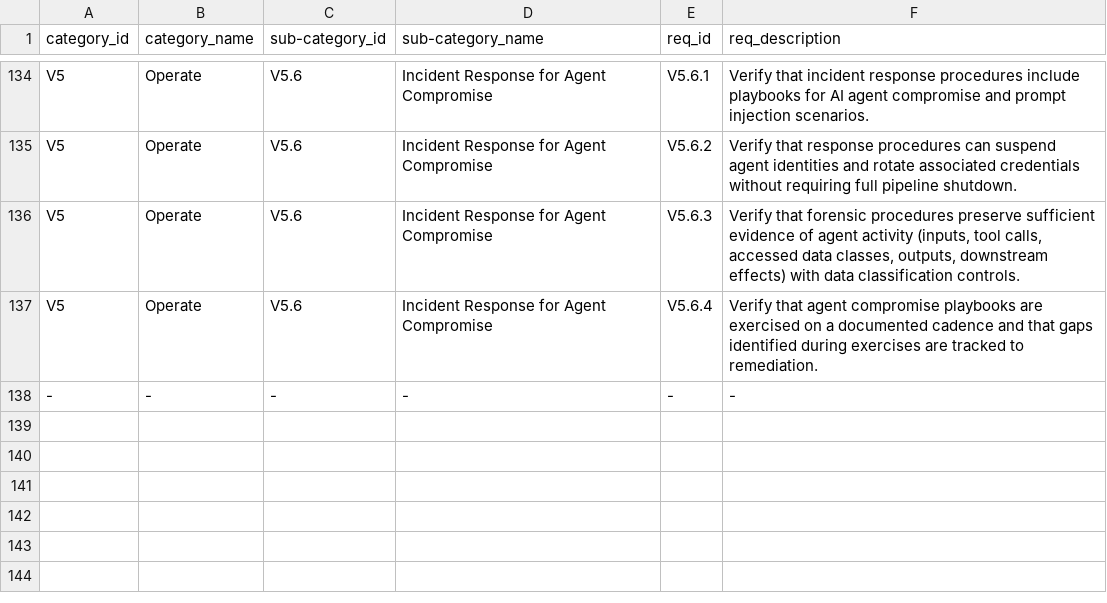
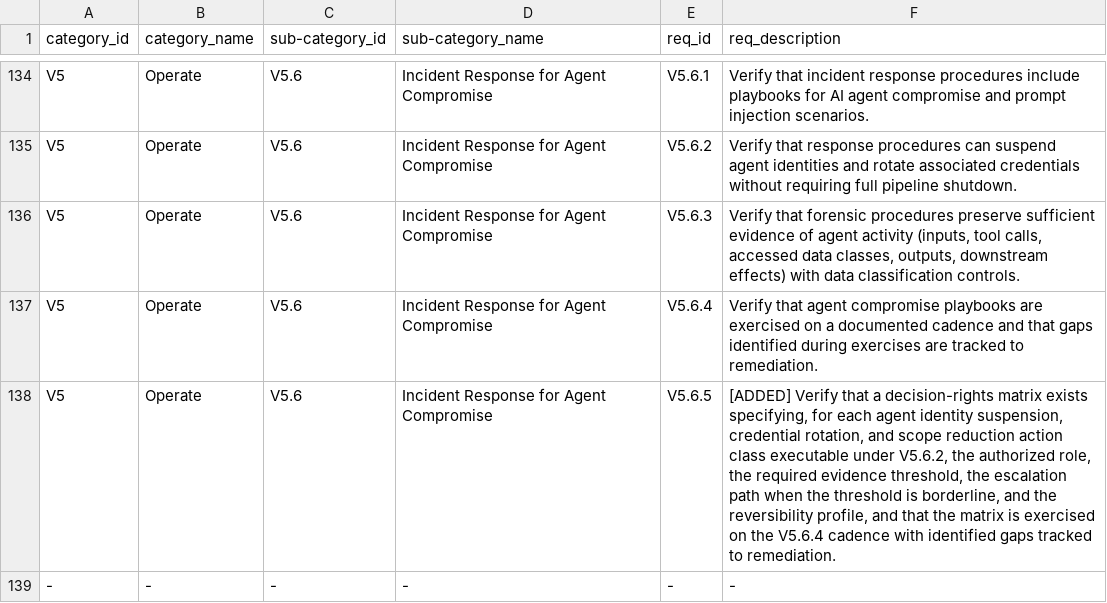
Before and after one commit to OWASP/www-project-spvs, a CSV file: 1.5/OWASP_SPVS_1.5-AI_-en_Requirements.csv, drawn as a sheet; only a part is shown, gaps mark what is left out; the diff names each change by its address in the sheet, - before the commit and + after, or states it on an @@ line.

Commit message:
Add V5.6.5: Decision-rights matrix for V5.6.2 IR actions
[ADDED] V5.6.5 closes the decision-rights authority gap in V5.6 sub-category for agent-compromise IR actions.

```diff
--- a/1.5/OWASP_SPVS_1.5-AI_-en_Requirements.csv
+++ b/1.5/OWASP_SPVS_1.5-AI_-en_Requirements.csv
+row 138: V5 | Operate | V5.6 | Incident Response for Agent Compromise | V5.6.5 | [ADDED] Verify that a decision-rights matrix exists specifying, for each agent identity suspension, credential rotation, and scope reduction action class executable under V5.6.2, the authorized role, the required evidence threshold, the escalation path when the threshold is borderline, and the reversibility profile, and that the matrix is exercised on the V5.6.4 cadence with identified gaps tracked to remediation.
```
